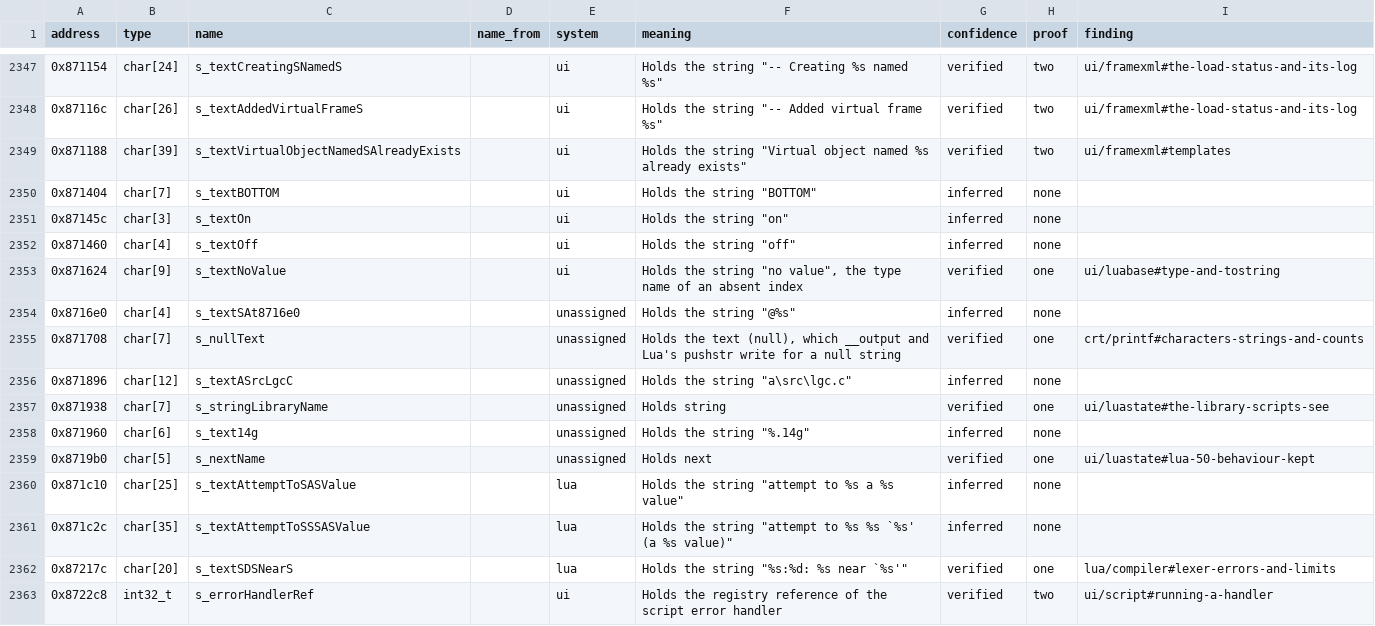
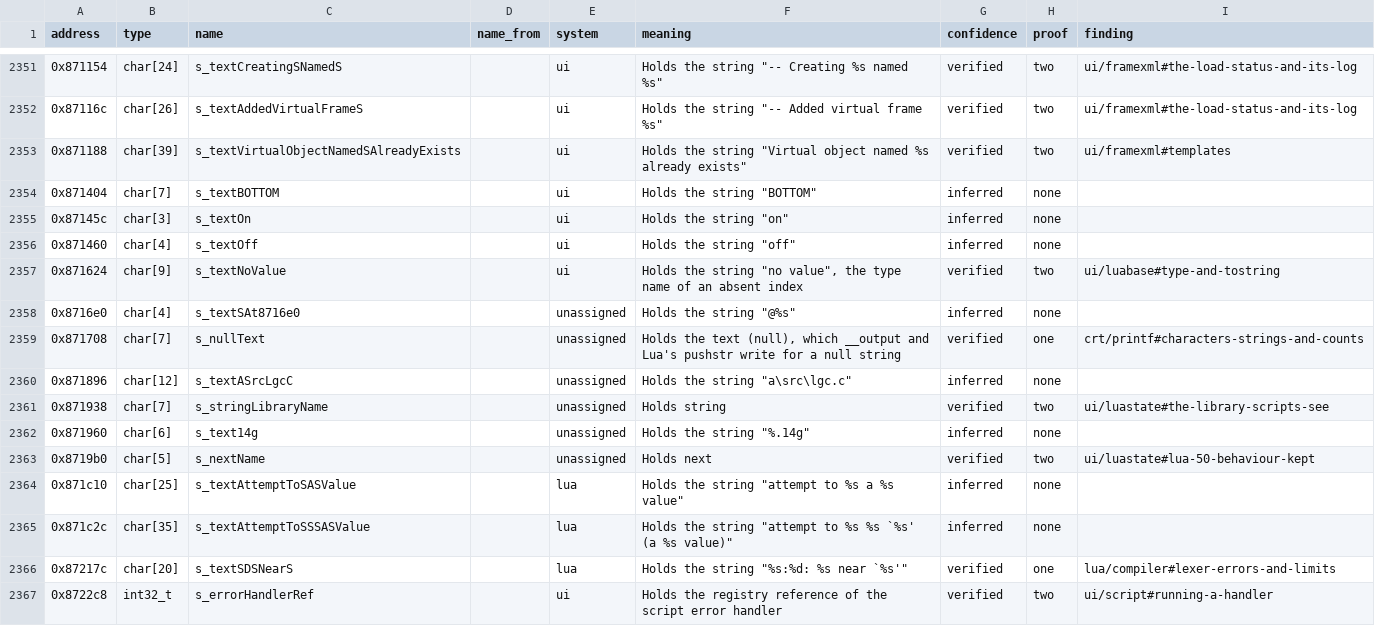
Before and after one commit to samwhosung/benilla-re, a TSV file: symbols/globals.tsv, drawn as a sheet; only a part is shown, gaps mark what is left out; the diff covers the shown part only.

```diff
--- a/symbols/globals.tsv
+++ b/symbols/globals.tsv
@@ -2352,3 +2356,3 @@ address	type	name	name_from	system	meaning	confidence	proof	finding
 0x871460	char[4]	s_textOff		ui	Holds the string "off"	inferred	none	
-0x871624	char[9]	s_textNoValue		ui	Holds the string "no value", the type name of an absent index	verified	one	ui/luabase#type-and-tostring
+0x871624	char[9]	s_textNoValue		ui	Holds the string "no value", the type name of an absent index	verified	two	ui/luabase#type-and-tostring
 0x8716e0	char[4]	s_textSAt8716e0		unassigned	Holds the string "@%s"	inferred	none	
@@ -2356,5 +2360,5 @@ address	type	name	name_from	system	meaning	confidence	proof	finding
 0x871896	char[12]	s_textASrcLgcC		unassigned	Holds the string "a\src\lgc.c"	inferred	none	
-0x871938	char[7]	s_stringLibraryName		unassigned	Holds string	verified	one	ui/luastate#the-library-scripts-see
+0x871938	char[7]	s_stringLibraryName		unassigned	Holds string	verified	two	ui/luastate#the-library-scripts-see
 0x871960	char[6]	s_text14g		unassigned	Holds the string "%.14g"	inferred	none	
-0x8719b0	char[5]	s_nextName		unassigned	Holds next	verified	one	ui/luastate#lua-50-behaviour-kept
+0x8719b0	char[5]	s_nextName		unassigned	Holds next	verified	two	ui/luastate#lua-50-behaviour-kept
 0x871c10	char[25]	s_textAttemptToSASValue		lua	Holds the string "attempt to %s a %s value"	inferred	none	
```
Also changed, not shown: 8 added rows and 38 edited cells elsewhere in this file, 7 other files.
